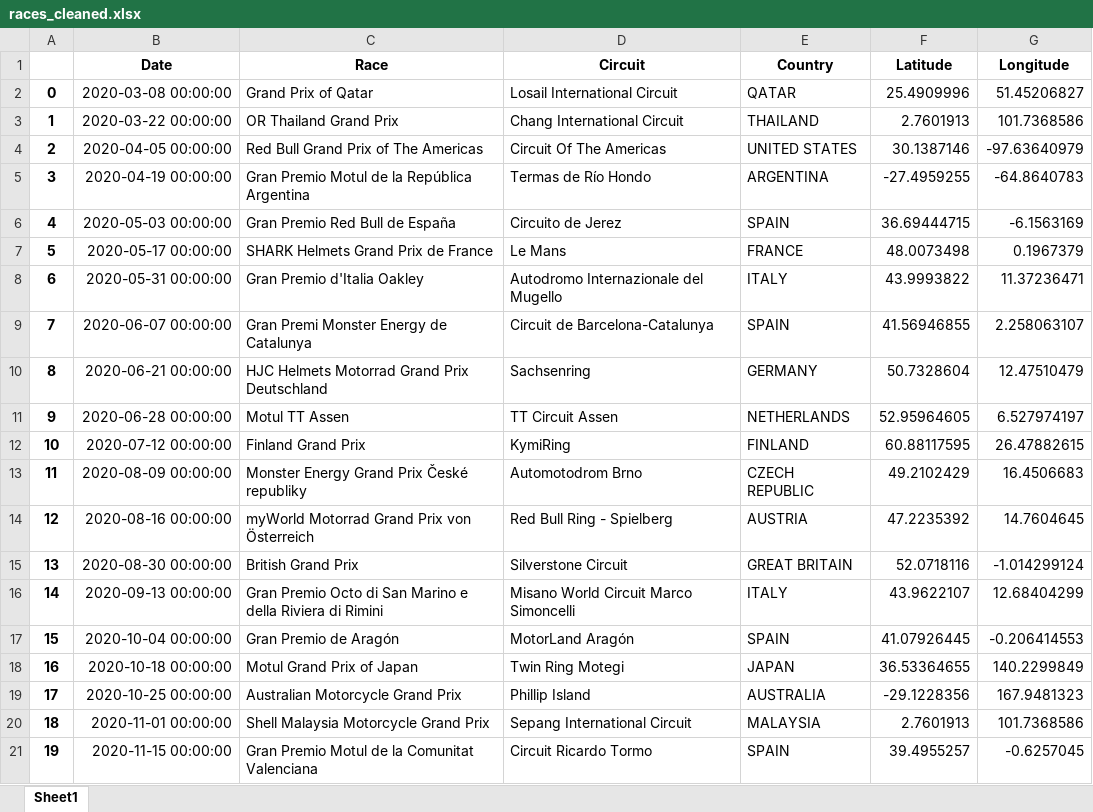
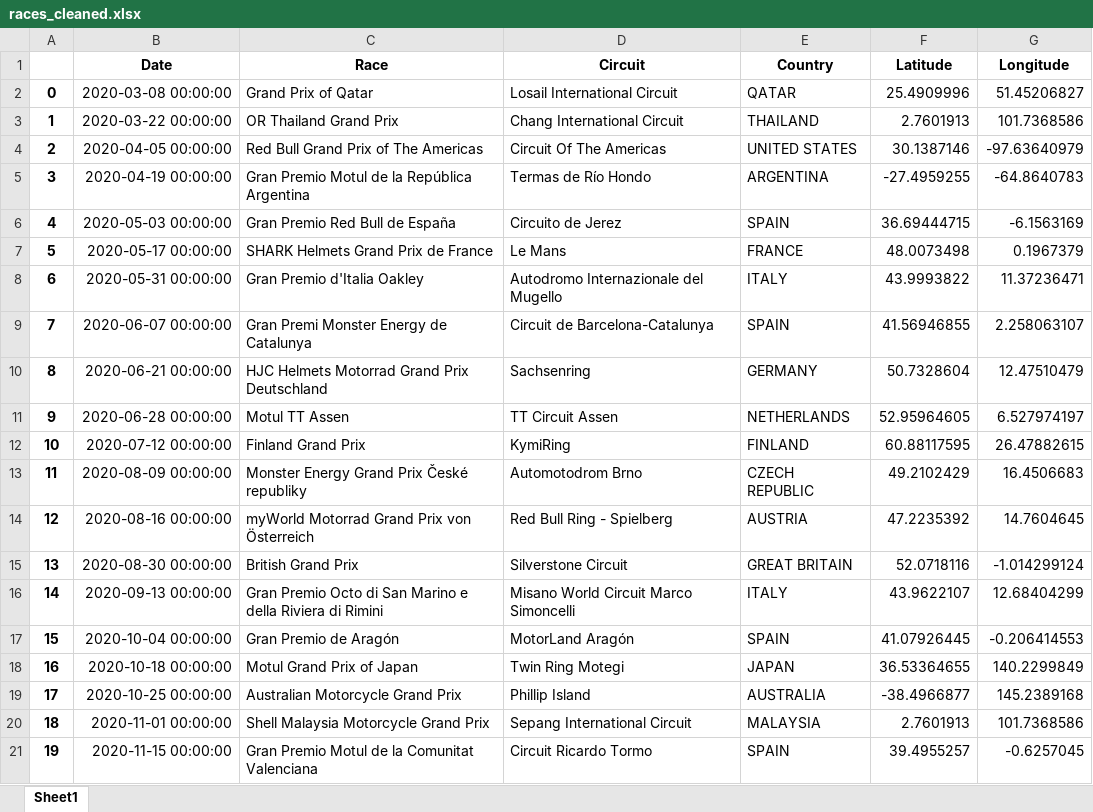
Before and after one commit to GuillemGodayol/Final-Project-Optimizing-MotoGP-Calendar, an Excel workbook: data/races_cleaned.xlsx, sheet Sheet1, drawn as a sheet; values as stored, in another font and other column widths than the file's, no borders; the diff names each change by its address in the sheet, - before the commit and + after, or states it on an @@ line.

Commit message:
updated data cleaning with map plots

```diff
--- a/data/races_cleaned.xlsx (sheet Sheet1)
+++ b/data/races_cleaned.xlsx (sheet Sheet1)
-F19 (Latitude): -29.1228356
+F19 (Latitude): -38.4966877
-G19 (Longitude): 167.9481323
+G19 (Longitude): 145.2389168
```
Also changed, not shown: 2 other files.
